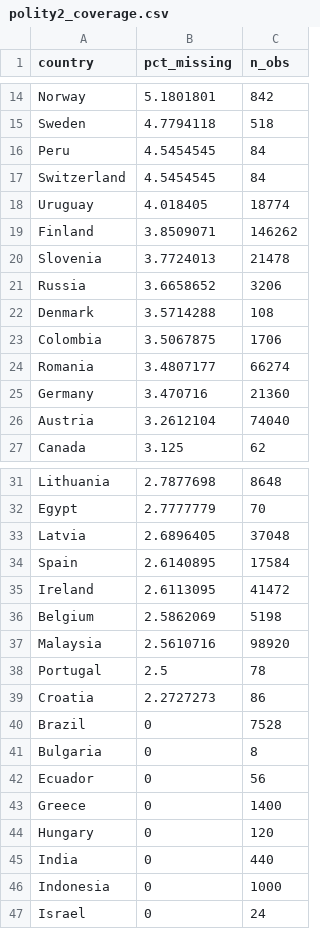
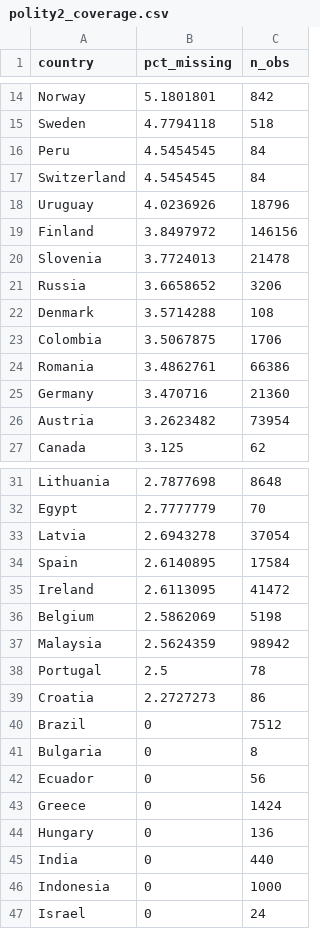
Before and after one commit to ncachanosky/JIBS, a CSV file: output/tables/polity2_coverage.csv, drawn as a sheet; only a part is shown, gaps mark what is left out; the diff covers the shown part only.

```diff
--- a/output/tables/polity2_coverage.csv
+++ b/output/tables/polity2_coverage.csv
@@ -17,4 +17,4 @@ Peru,4.5454545,84
 Switzerland,4.5454545,84
-Uruguay,4.018405,18774
-Finland,3.8509071,146262
+Uruguay,4.0236926,18796
+Finland,3.8497972,146156
 Slovenia,3.7724013,21478
@@ -23,5 +23,5 @@ Denmark,3.5714288,108
 Colombia,3.5067875,1706
-Romania,3.4807177,66274
+Romania,3.4862761,66386
 Germany,3.470716,21360
-Austria,3.2612104,74040
+Austria,3.2623482,73954
 Canada,3.125,62
@@ -32,3 +32,3 @@ Lithuania,2.7877698,8648
 Egypt,2.7777779,70
-Latvia,2.6896405,37048
+Latvia,2.6943278,37054
 Spain,2.6140895,17584
@@ -36,10 +36,10 @@ Ireland,2.6113095,41472
 Belgium,2.5862069,5198
-Malaysia,2.5610716,98920
+Malaysia,2.5624359,98942
 Portugal,2.5,78
 Croatia,2.2727273,86
-Brazil,0,7528
+Brazil,0,7512
 Bulgaria,0,8
 Ecuador,0,56
-Greece,0,1400
-Hungary,0,120
+Greece,0,1424
+Hungary,0,136
 India,0,440
```
Also changed, not shown: 4 edited cells elsewhere in this file, output/tables/balance_table.csv, output/tables/episode_list.csv, 5 other files.
